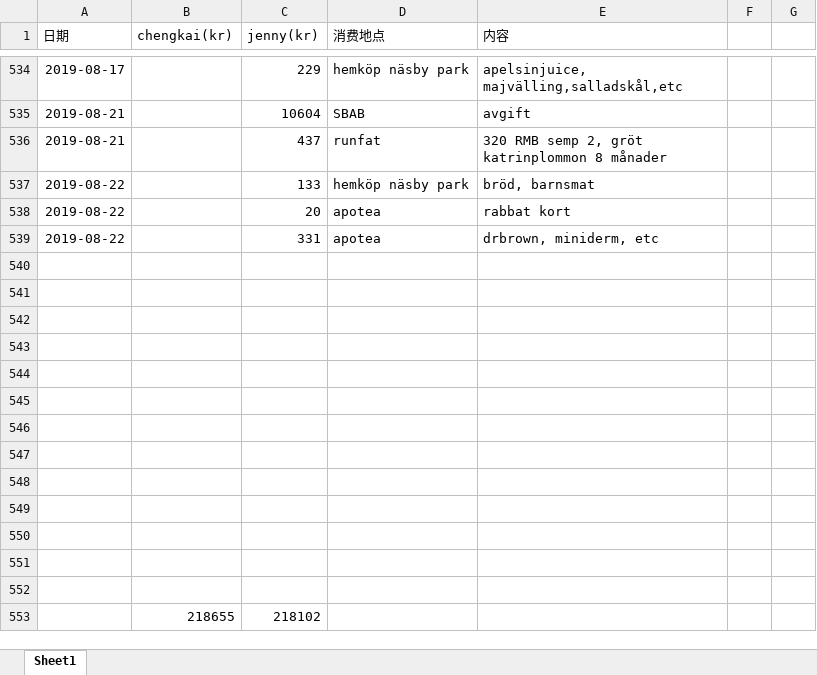
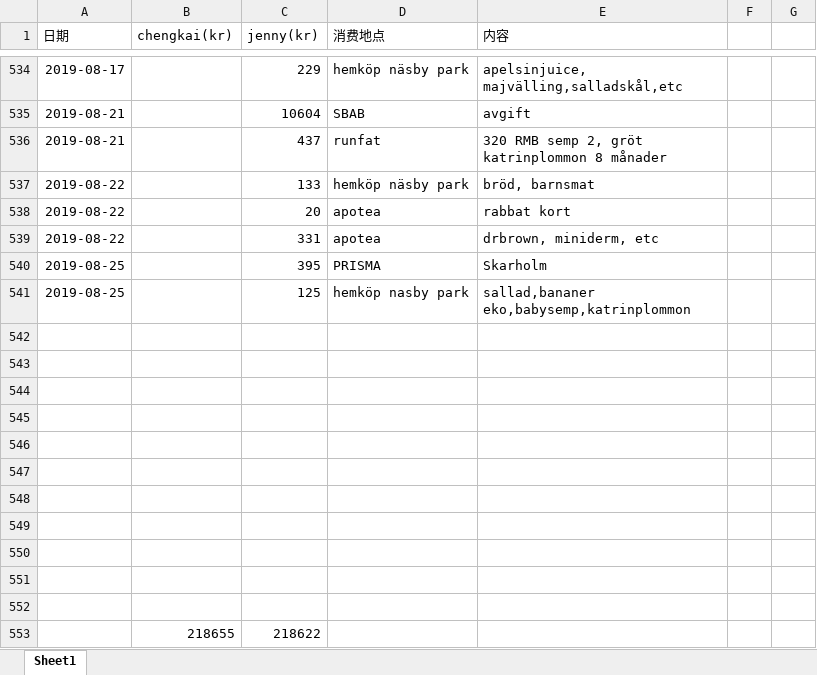
Before and after one commit to yanhuanwang/cost, an Excel workbook: Cost.xlsx, sheet Sheet1, drawn as a sheet; only a part is shown, gaps mark what is left out; values as stored, in another font and other column widths than the file's, no borders; conditional formats not drawn; removed rows and columns are numbered as before the commit, all else as after; the diff names each change by its address in the sheet, - before the commit and + after, or states it on an @@ line.

Commit message:
0826

```diff
--- a/Cost.xlsx (sheet Sheet1)
+++ b/Cost.xlsx (sheet Sheet1)
+row 540: 2019-08-25 |  | 395 | PRISMA | Skarholm
+row 541: 2019-08-25 |  | 125 | hemköp nasby park | sallad,bananer eko,babysemp,katrinplommon
-row 553: (empty)
+row 553:  | 218655 | 218622
-row 552: (empty)
-row 553:  | 218655 | 218102
```
